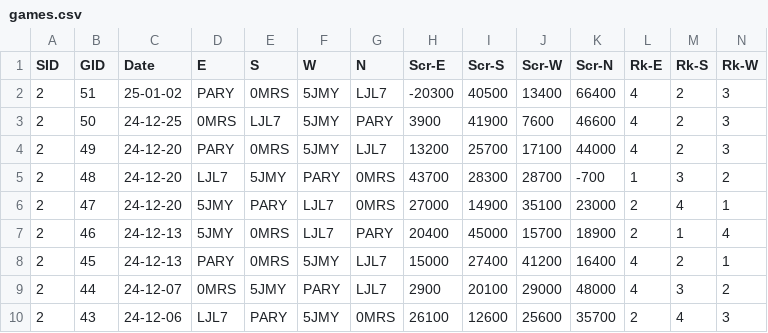
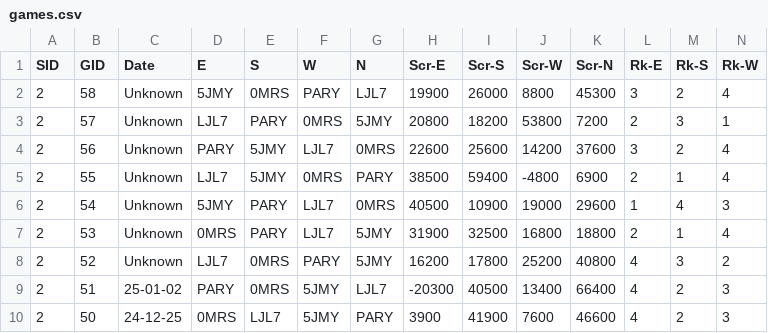
Before and after one commit to ShiningCrevice/DLeague-Data, a CSV file: data/games.csv, drawn as a sheet; only a part is shown; the shorter side is filled out with more unchanged rows; rows hold the shown columns only; the diff names each change by its address in the sheet, - before the commit and + after, or states it on an @@ line.

```diff
--- a/data/games.csv
+++ b/data/games.csv
+row 2: 2 | 58 | Unknown | 5JMY | 0MRS | PARY | LJL7 | 19900 | 26000 | 8800 | 45300 | 3 | 2 | 4
+row 3: 2 | 57 | Unknown | LJL7 | PARY | 0MRS | 5JMY | 20800 | 18200 | 53800 | 7200 | 2 | 3 | 1
+row 4: 2 | 56 | Unknown | PARY | 5JMY | LJL7 | 0MRS | 22600 | 25600 | 14200 | 37600 | 3 | 2 | 4
+row 5: 2 | 55 | Unknown | LJL7 | 5JMY | 0MRS | PARY | 38500 | 59400 | -4800 | 6900 | 2 | 1 | 4
+row 6: 2 | 54 | Unknown | 5JMY | PARY | LJL7 | 0MRS | 40500 | 10900 | 19000 | 29600 | 1 | 4 | 3
+row 7: 2 | 53 | Unknown | 0MRS | PARY | LJL7 | 5JMY | 31900 | 32500 | 16800 | 18800 | 2 | 1 | 4
+row 8: 2 | 52 | Unknown | LJL7 | 0MRS | PARY | 5JMY | 16200 | 17800 | 25200 | 40800 | 4 | 3 | 2
```
Also changed, not shown: statistics/S2.csv, 9 other files.
